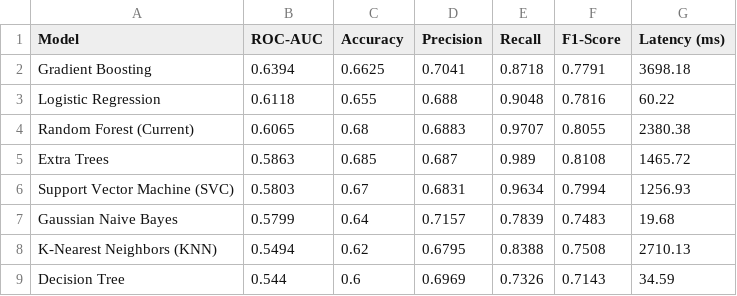
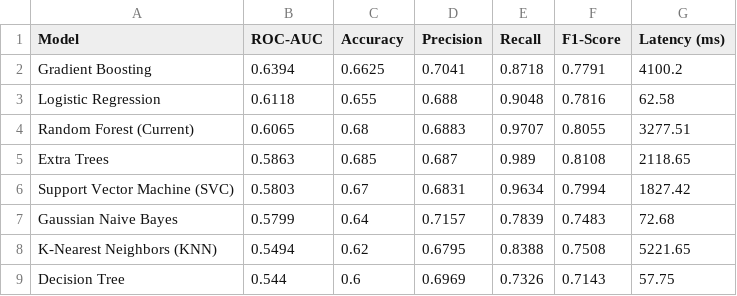
Before and after one commit to Gangadhar-tech-coder/Patient-Churn-Prediction-and-Retention-Advisor, a CSV file: data/model_comparison_benchmark.csv, drawn as a sheet.

```diff
--- a/data/model_comparison_benchmark.csv
+++ b/data/model_comparison_benchmark.csv
@@ -1,9 +1,9 @@
 Model,ROC-AUC,Accuracy,Precision,Recall,F1-Score,Latency (ms)
-Gradient Boosting,0.6394,0.6625,0.7041,0.8718,0.7791,3698.18
-Logistic Regression,0.6118,0.655,0.688,0.9048,0.7816,60.22
-Random Forest (Current),0.6065,0.68,0.6883,0.9707,0.8055,2380.38
-Extra Trees,0.5863,0.685,0.687,0.989,0.8108,1465.72
-Support Vector Machine (SVC),0.5803,0.67,0.6831,0.9634,0.7994,1256.93
-Gaussian Naive Bayes,0.5799,0.64,0.7157,0.7839,0.7483,19.68
-K-Nearest Neighbors (KNN),0.5494,0.62,0.6795,0.8388,0.7508,2710.13
-Decision Tree,0.544,0.6,0.6969,0.7326,0.7143,34.59
+Gradient Boosting,0.6394,0.6625,0.7041,0.8718,0.7791,4100.2
+Logistic Regression,0.6118,0.655,0.688,0.9048,0.7816,62.58
+Random Forest (Current),0.6065,0.68,0.6883,0.9707,0.8055,3277.51
+Extra Trees,0.5863,0.685,0.687,0.989,0.8108,2118.65
+Support Vector Machine (SVC),0.5803,0.67,0.6831,0.9634,0.7994,1827.42
+Gaussian Naive Bayes,0.5799,0.64,0.7157,0.7839,0.7483,72.68
+K-Nearest Neighbors (KNN),0.5494,0.62,0.6795,0.8388,0.7508,5221.65
+Decision Tree,0.544,0.6,0.6969,0.7326,0.7143,57.75
```
Also changed, not shown: 3 other files.
